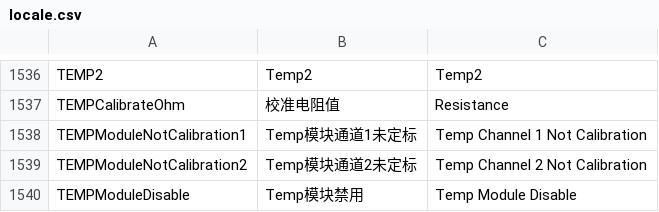
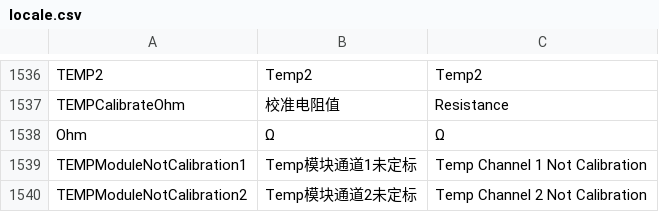
Before and after one commit to 519984307/Appciton, a CSV file: nPM/locale/locale.csv, drawn as a sheet; only a part is shown, gaps mark what is left out; the shorter side is filled out with more unchanged rows.

Commit message:
fix(translate): 添加单位欧姆的翻译
fix #1816

```diff
--- a/nPM/locale/locale.csv
+++ b/nPM/locale/locale.csv
@@ -1537,2 +1537,3 @@ TEMP2,Temp2,Temp2
 TEMPCalibrateOhm,校准电阻值,Resistance
+Ohm,Ω,Ω
 TEMPModuleNotCalibration1,Temp模块通道1未定标,Temp Channel 1 Not Calibration
```
